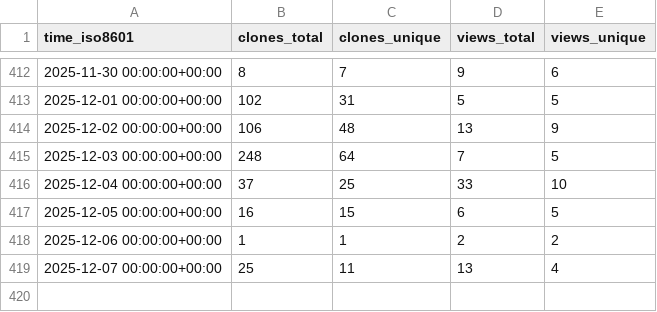
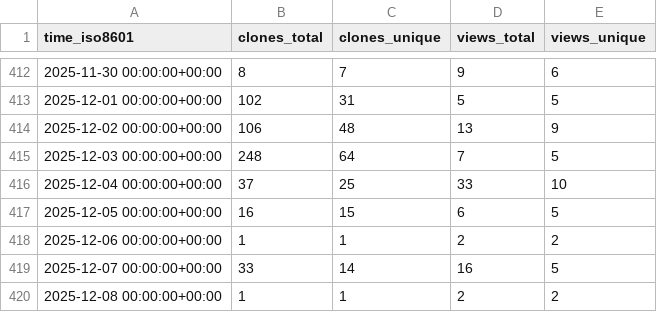
Before and after one commit to The-OpenROAD-Project/ORAssistant, a CSV file: The-OpenROAD-Project/ORAssistant/ghrs-data/views_clones_aggregate.csv, drawn as a sheet; only a part is shown, gaps mark what is left out.

```diff
--- a/The-OpenROAD-Project/ORAssistant/ghrs-data/views_clones_aggregate.csv
+++ b/The-OpenROAD-Project/ORAssistant/ghrs-data/views_clones_aggregate.csv
@@ -418,2 +418,3 @@ time_iso8601,clones_total,clones_unique,views_total,views_unique
 2025-12-06 00:00:00+00:00,1,1,2,2
-2025-12-07 00:00:00+00:00,25,11,13,4
+2025-12-07 00:00:00+00:00,33,14,16,5
+2025-12-08 00:00:00+00:00,1,1,2,2
```
Also changed, not shown: 1 other file.
